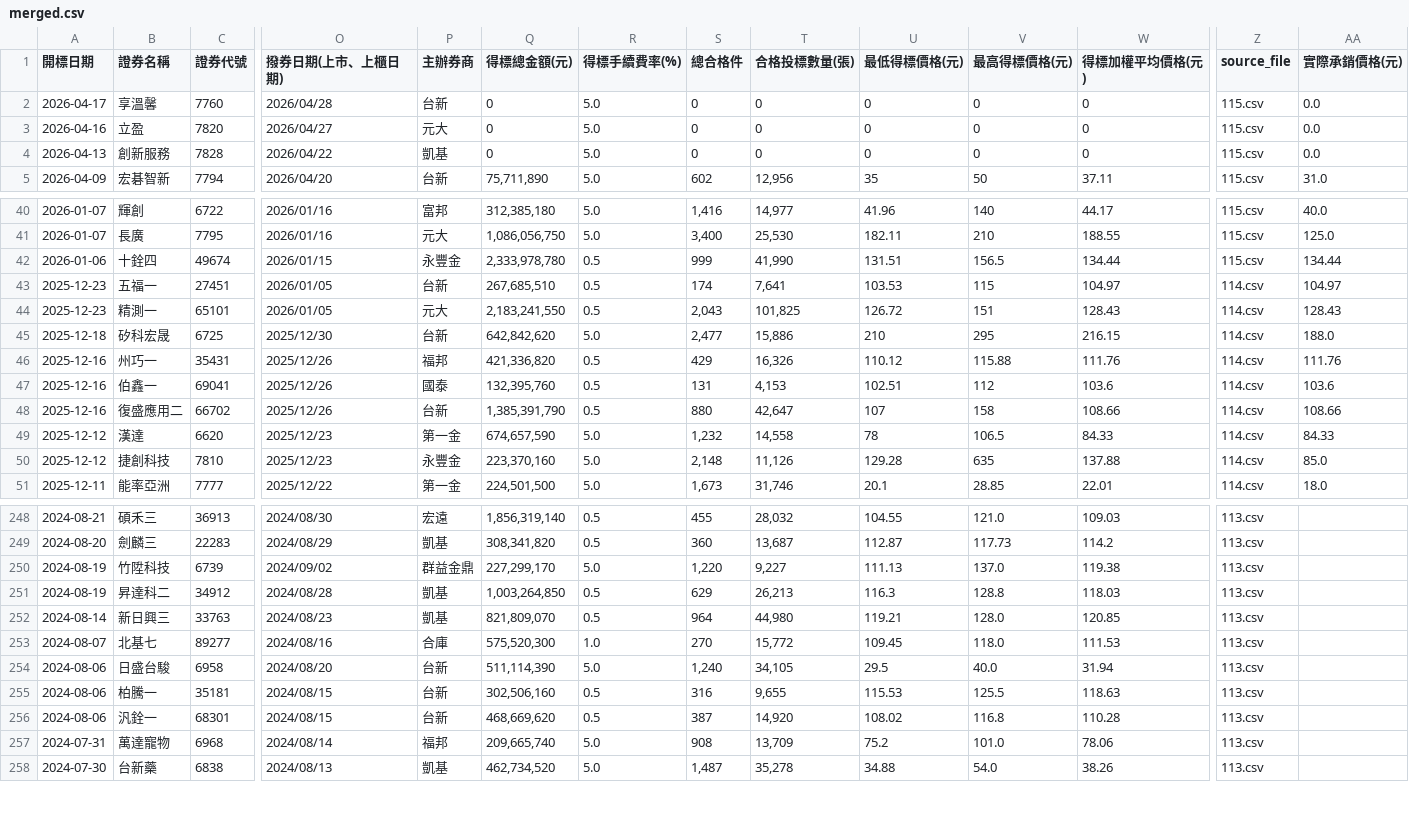
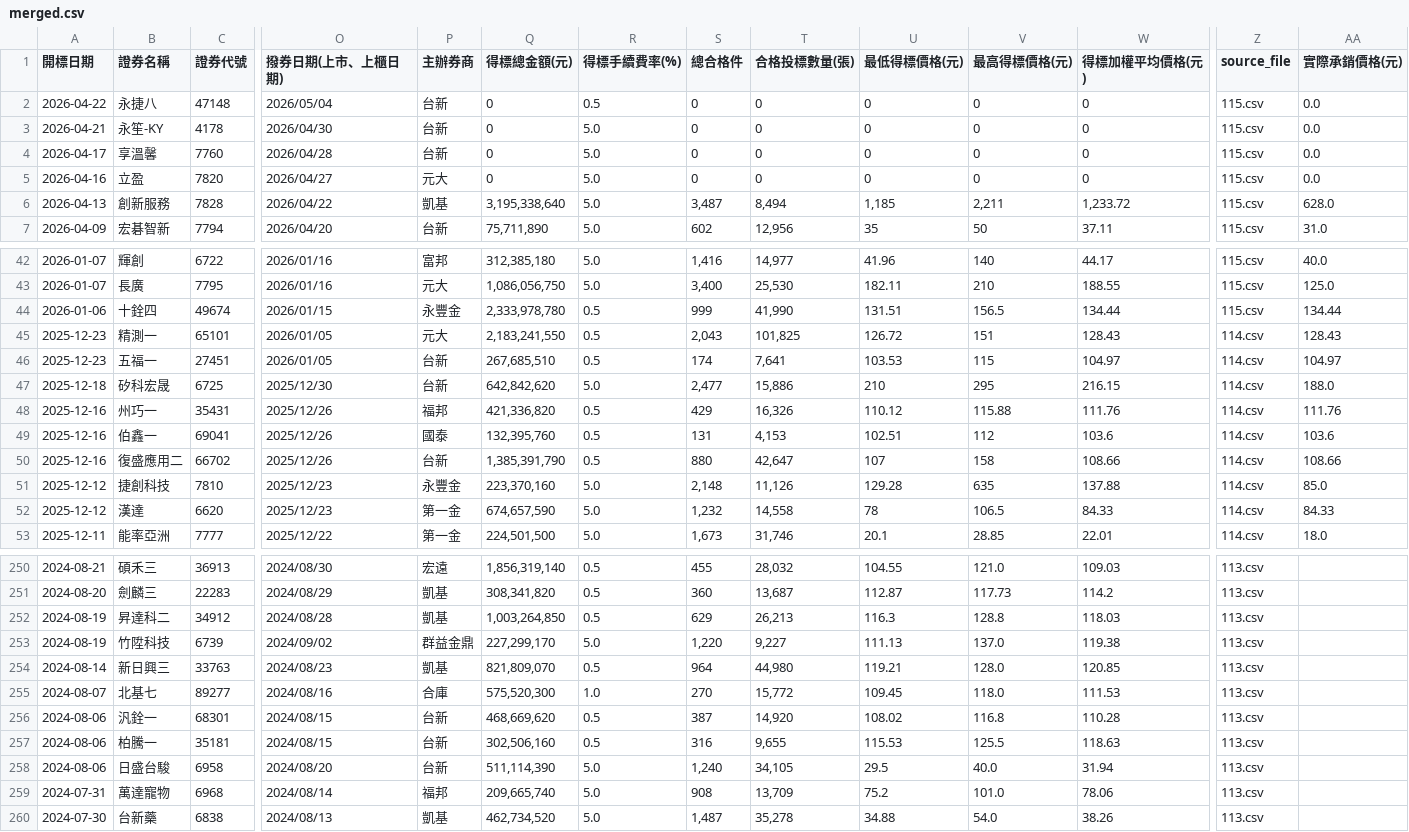
Before and after one commit to Aryido/auction, a CSV file: years/final/merged.csv, drawn as a sheet; only a part is shown, gaps mark what is left out; addresses are those after the commit; rows hold the shown columns only; the diff covers the shown part only; the diff names each change by its address in the sheet, - before the commit and + after, or states it on an @@ line.

```diff
--- a/years/final/merged.csv
+++ b/years/final/merged.csv
+row 2: 2026-04-22 | 永捷八 | 47148 | 2026/05/04 | 台新 | 0 | 0.5 | 0 | 0 | 0 | 0 | 0 | 115.csv | 0.0
+row 3: 2026-04-21 | 永笙-KY | 4178 | 2026/04/30 | 台新 | 0 | 5.0 | 0 | 0 | 0 | 0 | 0 | 115.csv | 0.0
-Q6 (得標總金額(元)): 0
+Q6 (得標總金額(元)): 3,195,338,640
-S6 (總合格件): 0
+S6 (總合格件): 3,487
-T6 (合格投標數量(張)): 0
+T6 (合格投標數量(張)): 8,494
-U6 (最低得標價格(元)): 0
+U6 (最低得標價格(元)): 1,185
-V6 (最高得標價格(元)): 0
+V6 (最高得標價格(元)): 2,211
-W6 (得標加權平均價格(元)): 0
+W6 (得標加權平均價格(元)): 1,233.72
-AA6 (實際承銷價格(元)): 0.0
+AA6 (實際承銷價格(元)): 628.0
@@ row 44 moved to row 45: 2025-12-23 @@
@@ row 50 moved to row 51: 2025-12-12 @@
@@ row 251 moved to row 252: 2024-08-19 @@
@@ row 255 moved to row 257: 2024-08-06 @@
```
Also changed, not shown: 34 moved rows elsewhere in this file, years/115.csv.
